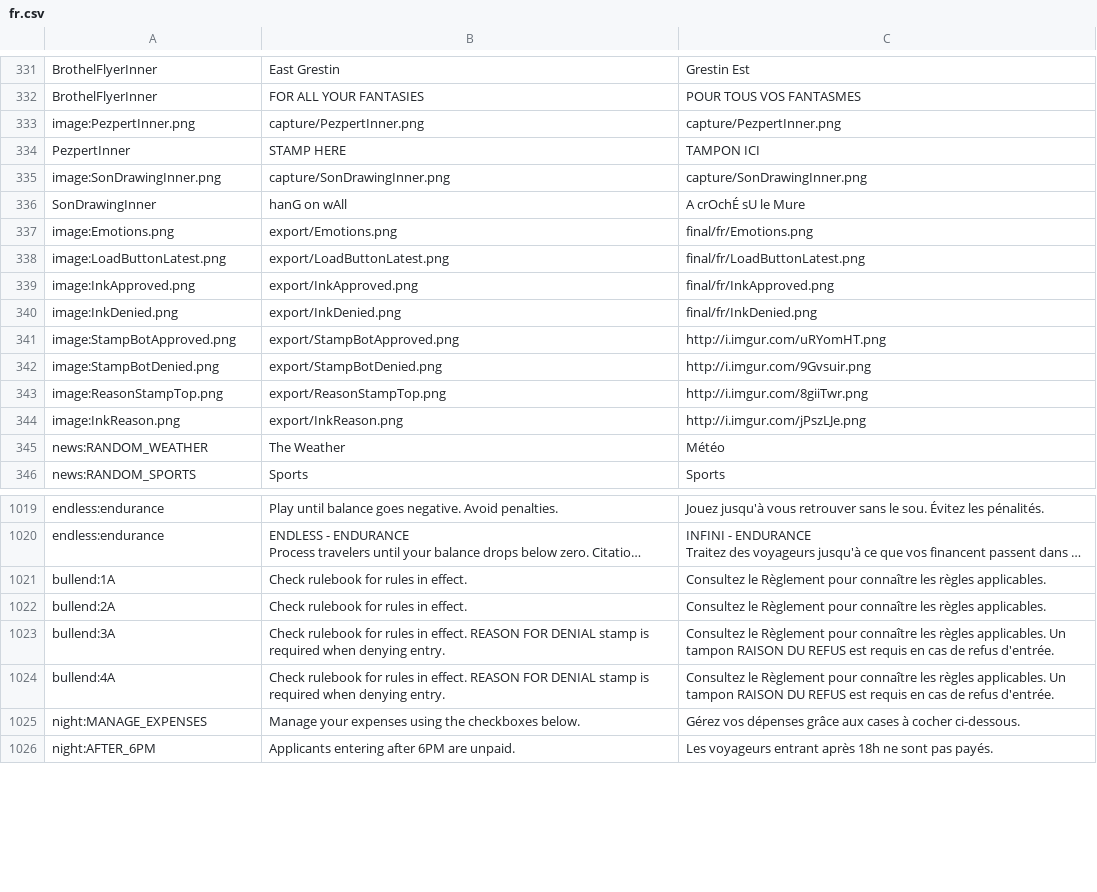
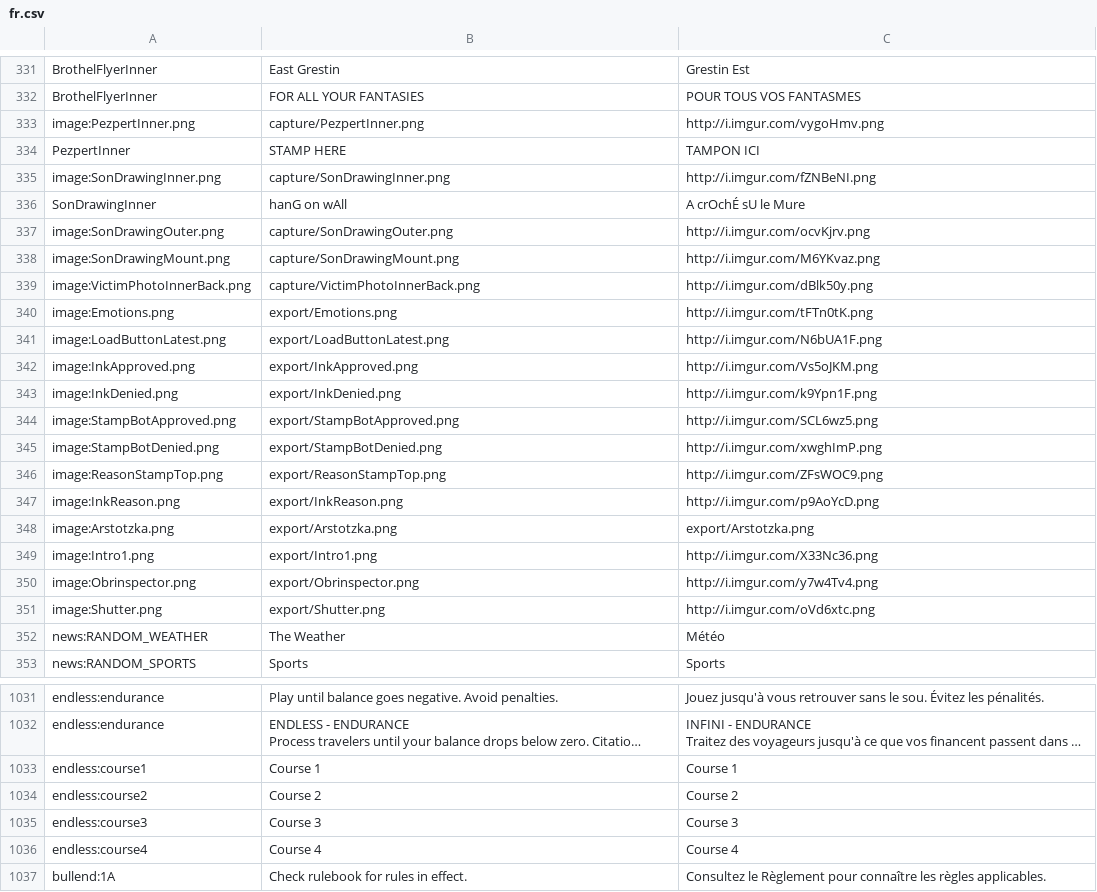
Before and after one commit to PapersPleaseLoc/Loc, a CSV file: fr.csv, drawn as a sheet; only a part is shown, gaps mark what is left out; the shorter side is filled out with more unchanged rows; long unchanged cells end in …; addresses are those after the commit; the diff covers the shown part only; the diff names each change by its address in the sheet, - before the commit and + after, or states it on an @@ line.

Commit message:
Updates 60bf0b90-3ceb-4f62-9bc4-1ac1aa88da9b

```diff
--- a/fr.csv
+++ b/fr.csv
-C333: capture/PezpertInner.png
+C333: http://i.imgur.com/vygoHmv.png
-C335: capture/SonDrawingInner.png
+C335: http://i.imgur.com/fZNBeNI.png
+row 337: image:SonDrawingOuter.png | capture/SonDrawingOuter.png | http://i.imgur.com/ocvKjrv.png
+row 338: image:SonDrawingMount.png | capture/SonDrawingMount.png | http://i.imgur.com/M6YKvaz.png
+row 339: image:VictimPhotoInnerBack.png | capture/VictimPhotoInnerBack.png | http://i.imgur.com/dBlk50y.png
-C340: final/fr/Emotions.png
+C340: http://i.imgur.com/tFTn0tK.png
-C341: final/fr/LoadButtonLatest.png
+C341: http://i.imgur.com/N6bUA1F.png
-C342: final/fr/InkApproved.png
+C342: http://i.imgur.com/Vs5oJKM.png
-C343: final/fr/InkDenied.png
+C343: http://i.imgur.com/k9Ypn1F.png
-C344: http://i.imgur.com/uRYomHT.png
+C344: http://i.imgur.com/SCL6wz5.png
-C345: http://i.imgur.com/9Gvsuir.png
+C345: http://i.imgur.com/xwghImP.png
-C346: http://i.imgur.com/8giiTwr.png
+C346: http://i.imgur.com/ZFsWOC9.png
-C347: http://i.imgur.com/jPszLJe.png
+C347: http://i.imgur.com/p9AoYcD.png
+row 348: image:Arstotzka.png | export/Arstotzka.png | export/Arstotzka.png
+row 349: image:Intro1.png | export/Intro1.png | http://i.imgur.com/X33Nc36.png
+row 350: image:Obrinspector.png | export/Obrinspector.png | http://i.imgur.com/y7w4Tv4.png
+row 351: image:Shutter.png | export/Shutter.png | http://i.imgur.com/oVd6xtc.png
+row 1033: endless:course1 | Course 1 | Course 1
+row 1034: endless:course2 | Course 2 | Course 2
+row 1035: endless:course3 | Course 3 | Course 3
+row 1036: endless:course4 | Course 4 | Course 4
```
Also changed, not shown: 5 added rows and 103 edited cells elsewhere in this file.
